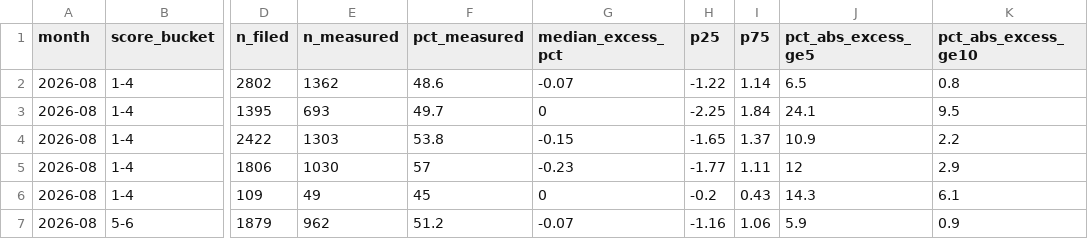
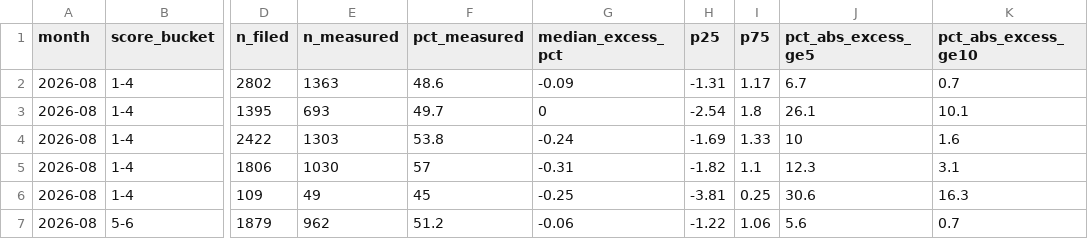
Before and after one commit to WiseekAI/wiseek-datasets, a CSV file: data/2026-08/score_x_mcap.csv, drawn as a sheet; only a part is shown, gaps mark what is left out; the diff covers the shown part only; the diff names each change by its address in the sheet, - before the commit and + after, or states it on an @@ line.

```diff
--- a/data/2026-08/score_x_mcap.csv
+++ b/data/2026-08/score_x_mcap.csv
-E2 (n_measured): 1362
+E2 (n_measured): 1363
-G2 (median_excess_pct): -0.07
+G2 (median_excess_pct): -0.09
-H2 (p25): -1.22
+H2 (p25): -1.31
-I2 (p75): 1.14
+I2 (p75): 1.17
-J2 (pct_abs_excess_ge5): 6.5
+J2 (pct_abs_excess_ge5): 6.7
-K2 (pct_abs_excess_ge10): 0.8
+K2 (pct_abs_excess_ge10): 0.7
-H3 (p25): -2.25
+H3 (p25): -2.54
-I3 (p75): 1.84
+I3 (p75): 1.8
-J3 (pct_abs_excess_ge5): 24.1
+J3 (pct_abs_excess_ge5): 26.1
-K3 (pct_abs_excess_ge10): 9.5
+K3 (pct_abs_excess_ge10): 10.1
-G4 (median_excess_pct): -0.15
+G4 (median_excess_pct): -0.24
-H4 (p25): -1.65
+H4 (p25): -1.69
-I4 (p75): 1.37
+I4 (p75): 1.33
-J4 (pct_abs_excess_ge5): 10.9
+J4 (pct_abs_excess_ge5): 10
-K4 (pct_abs_excess_ge10): 2.2
+K4 (pct_abs_excess_ge10): 1.6
-G5 (median_excess_pct): -0.23
+G5 (median_excess_pct): -0.31
-H5 (p25): -1.77
+H5 (p25): -1.82
-I5 (p75): 1.11
+I5 (p75): 1.1
-J5 (pct_abs_excess_ge5): 12
+J5 (pct_abs_excess_ge5): 12.3
-K5 (pct_abs_excess_ge10): 2.9
+K5 (pct_abs_excess_ge10): 3.1
-G6 (median_excess_pct): 0
+G6 (median_excess_pct): -0.25
-H6 (p25): -0.2
+H6 (p25): -3.81
-I6 (p75): 0.43
+I6 (p75): 0.25
-J6 (pct_abs_excess_ge5): 14.3
+J6 (pct_abs_excess_ge5): 30.6
-K6 (pct_abs_excess_ge10): 6.1
+K6 (pct_abs_excess_ge10): 16.3
-G7 (median_excess_pct): -0.07
+G7 (median_excess_pct): -0.06
-H7 (p25): -1.16
+H7 (p25): -1.22
-J7 (pct_abs_excess_ge5): 5.9
+J7 (pct_abs_excess_ge5): 5.6
-K7 (pct_abs_excess_ge10): 0.9
+K7 (pct_abs_excess_ge10): 0.7
```
Also changed, not shown: 2 added rows, 2 removed rows and 56 edited cells elsewhere in this file, data/2026-08/form_family.csv, data/2026-08/impact_by_score.csv, 25 other files.
